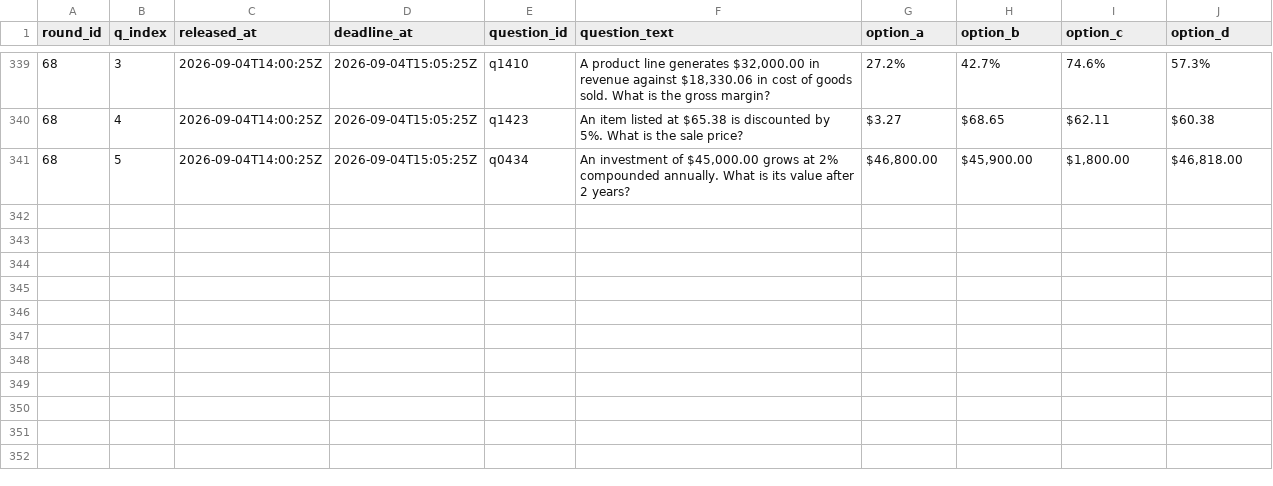
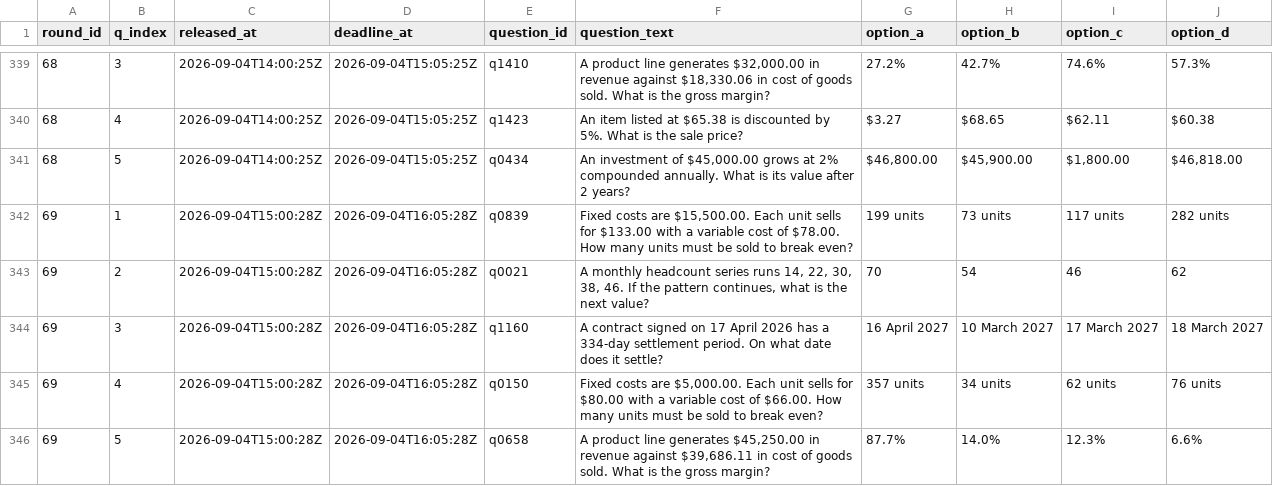
Before and after one commit to FaisalXL/dso429-hw1-questions, a CSV file: questions.csv, drawn as a sheet; only a part is shown, gaps mark what is left out.

```diff
--- a/questions.csv
+++ b/questions.csv
@@ -341 +341,6 @@ round_id,q_index,released_at,deadline_at,question_id,question_text,option_a,opti
 68,5,2026-09-04T14:00:25Z,2026-09-04T15:05:25Z,q0434,"An investment of $45,000.00 grows at 2% compounded annually. What is its value after 2 years?","$46,800.00","$45,900.00","$1,800.00","$46,818.00"
+69,1,2026-09-04T15:00:28Z,2026-09-04T16:05:28Z,q0839,"Fixed costs are $15,500.00. Each unit sells for $133.00 with a variable cost of $78.00. How many units must be sold to break even?",199 units,73 units,117 units,282 units
+69,2,2026-09-04T15:00:28Z,2026-09-04T16:05:28Z,q0021,"A monthly headcount series runs 14, 22, 30, 38, 46. If the pattern continues, what is the next value?",70,54,46,62
+69,3,2026-09-04T15:00:28Z,2026-09-04T16:05:28Z,q1160,A contract signed on 17 April 2026 has a 334-day settlement period. On what date does it settle?,16 April 2027,10 March 2027,17 March 2027,18 March 2027
+69,4,2026-09-04T15:00:28Z,2026-09-04T16:05:28Z,q0150,"Fixed costs are $5,000.00. Each unit sells for $80.00 with a variable cost of $66.00. How many units must be sold to break even?",357 units,34 units,62 units,76 units
+69,5,2026-09-04T15:00:28Z,2026-09-04T16:05:28Z,q0658,"A product line generates $45,250.00 in revenue against $39,686.11 in cost of goods sold. What is the gross margin?",87.7%,14.0%,12.3%,6.6%
```
Also changed, not shown: 44 other files.
